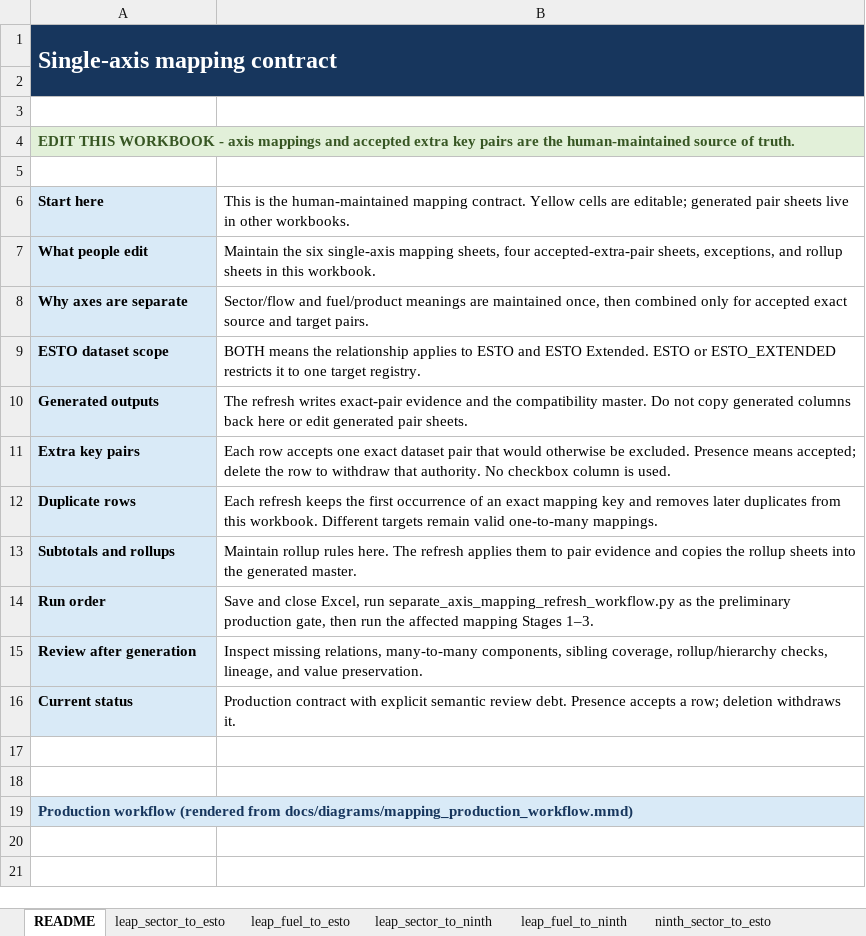
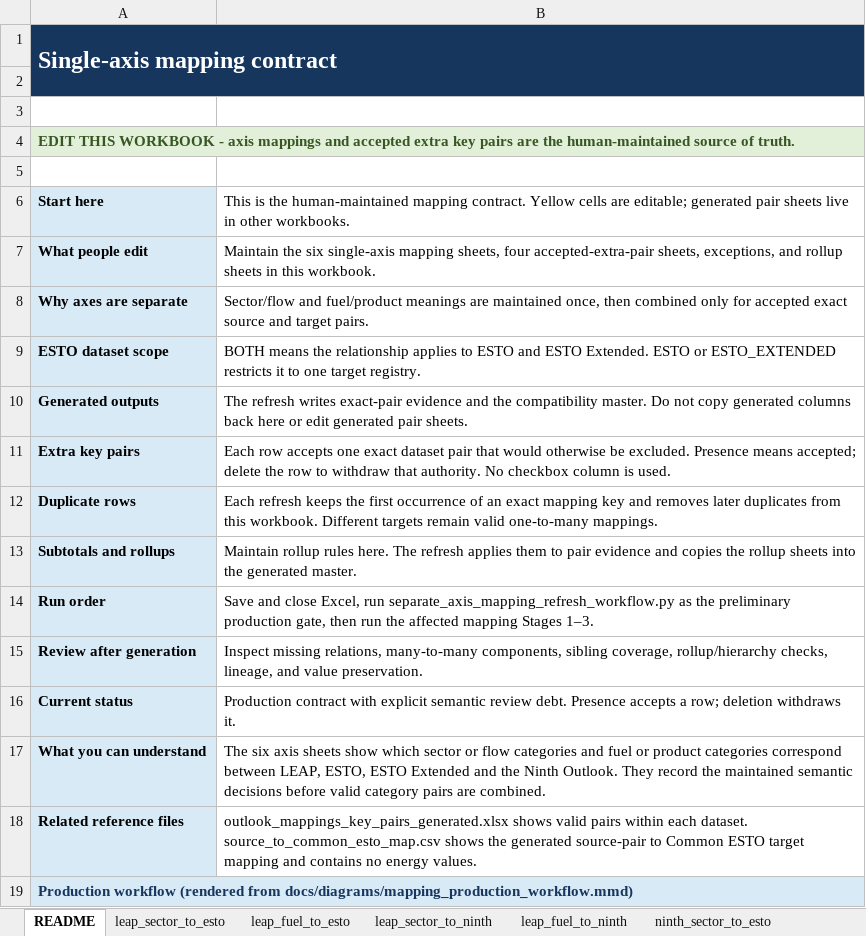
Before and after one commit to asia-pacific-energy-research-centre/leap_mappings, an Excel workbook: config/outlook_mappings_single_axis.xlsx, sheet README, drawn as a sheet; values as stored, in another font and other column widths than the file's, no borders; charts and pictures not drawn; the diff names each change by its address in the sheet, - before the commit and + after, or states it on an @@ line.

Commit message:
codex: clarify mapping workbook guide pages
Verification: compared all workbook cell values outside the added README cells and confirmed sheet lists and embedded media were preserved; rendered README pages for visual review.

```diff
--- a/config/outlook_mappings_single_axis.xlsx (sheet README)
+++ b/config/outlook_mappings_single_axis.xlsx (sheet README)
-row 17: (empty)
+row 17: What you can understand | The six axis sheets show which sector or flow categories and fuel or product categories correspond between LEAP, ESTO, ESTO Extended and the Ninth Outlook. They record the maintained semantic decisions before valid category pairs are combined.
-A17:A18 fill: none
+A17:A18 fill: #D9EAF7
-row 18: (empty)
+row 18: Related reference files | outlook_mappings_key_pairs_generated.xlsx shows valid pairs within each dataset. source_to_common_esto_map.csv shows the generated source-pair to Common ESTO target mapping and contains no energy values.
```
Also changed, not shown: charts or pictures, 1 other file.
